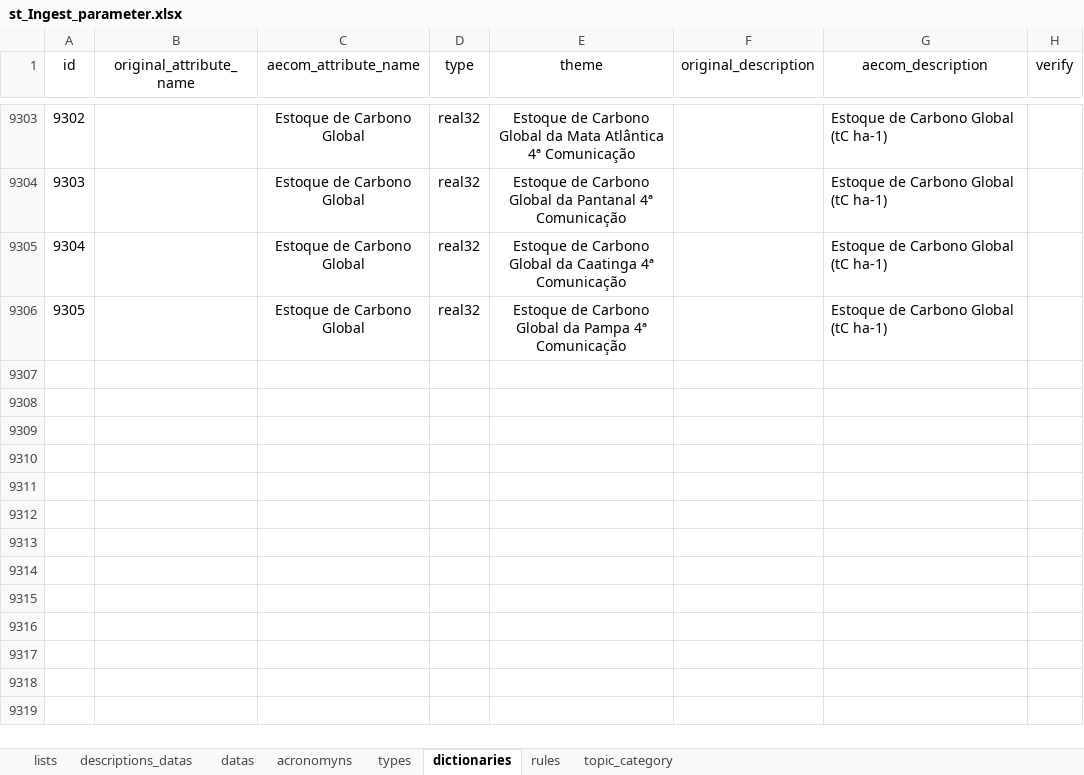
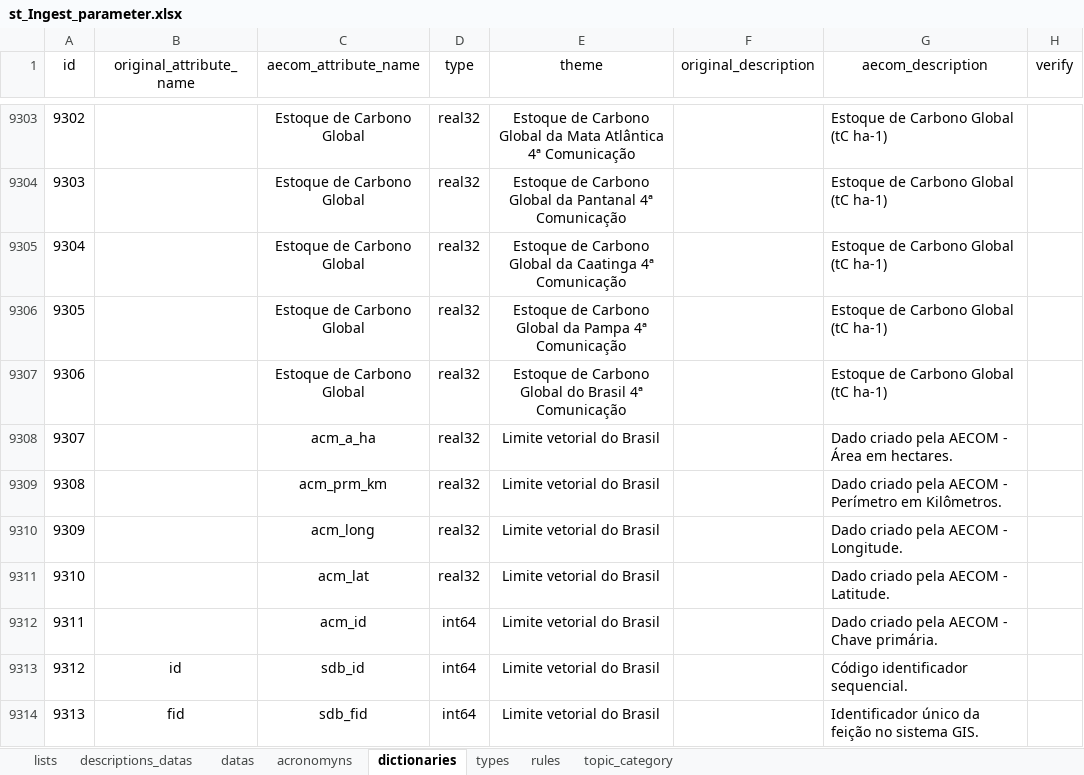
Before and after one commit to FranciscoAecom/data-pipeline, an Excel workbook: input/st_Ingest_parameter.xlsx, sheet dictionaries, drawn as a sheet; only a part is shown, gaps mark what is left out; values as stored, in another font and other column widths than the file's, no borders; conditional formats and table styles not drawn; the diff names each change by its address in the sheet, - before the commit and + after, or states it on an @@ line.

```diff
--- a/input/st_Ingest_parameter.xlsx (sheet dictionaries)
+++ b/input/st_Ingest_parameter.xlsx (sheet dictionaries)
@@ sheet tab order changed: lists | descriptions_datas | datas | acronomyns | dictionaries | types | rules | topic_category @@
+row 9307: 9306 |  | Estoque de Carbono Global | real32 | Estoque de Carbono Global do Brasil 4ª Comunicação |  | Estoque de Carbono Global (tC ha-1)
+row 9308: 9307 |  | acm_a_ha | real32 | Limite vetorial do Brasil |  | Dado criado pela AECOM - Área em hectares.
+row 9309: 9308 |  | acm_prm_km | real32 | Limite vetorial do Brasil |  | Dado criado pela AECOM - Perímetro em Kilômetros.
+row 9310: 9309 |  | acm_long | real32 | Limite vetorial do Brasil |  | Dado criado pela AECOM - Longitude.
+row 9311: 9310 |  | acm_lat | real32 | Limite vetorial do Brasil |  | Dado criado pela AECOM - Latitude.
+row 9312: 9311 |  | acm_id | int64 | Limite vetorial do Brasil |  | Dado criado pela AECOM - Chave primária.
+row 9313: 9312 | id | sdb_id | int64 | Limite vetorial do Brasil |  | Código identificador sequencial.
+row 9314: 9313 | fid | sdb_fid | int64 | Limite vetorial do Brasil |  | Identificador único da feição no sistema GIS.
```
Also changed, not shown: sheet datas, sheet acronomyns, 1 other file.
